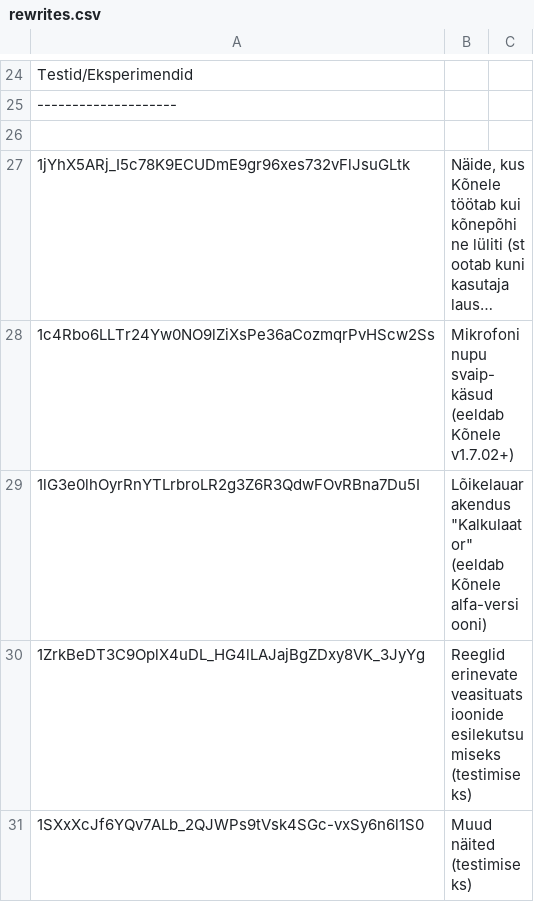
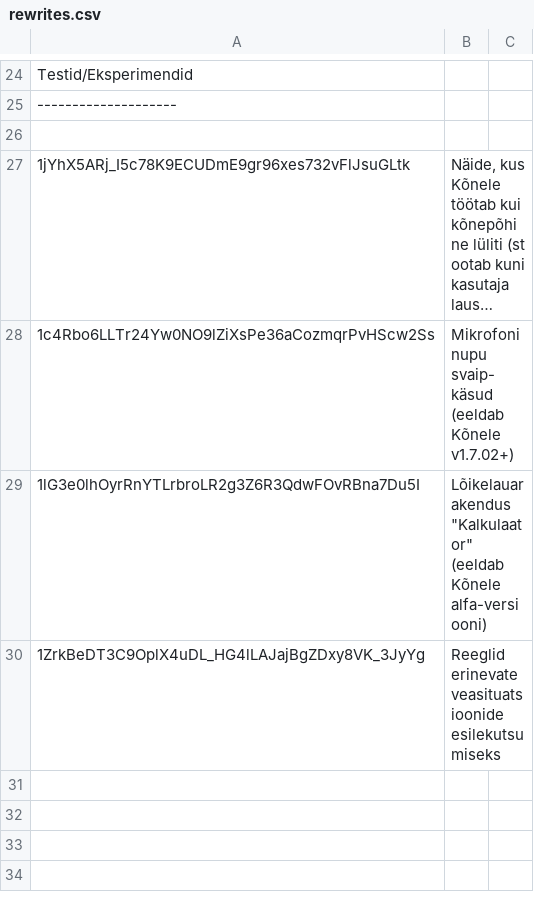
Before and after one commit to Kaljurand/K6nele, a CSV file: docs/et/rewrites.csv, drawn as a sheet; only a part is shown, gaps mark what is left out; long unchanged cells end in ….

Commit message:
Update some rewrite tables installation pages

```diff
--- a/docs/et/rewrites.csv
+++ b/docs/et/rewrites.csv
@@ -29,3 +29,2 @@ Testid/Eksperimendid
 1lG3e0lhOyrRnYTLrbroLR2g3Z6R3QdwFOvRBna7Du5I	Lõikelauarakendus "Kalkulaator" (eeldab Kõnele alfa-versiooni)
-1ZrkBeDT3C9OplX4uDL_HG4lLAJajBgZDxy8VK_3JyYg	Reeglid erinevate veasituatsioonide esilekutsumiseks (testimiseks)
-1SXxXcJf6YQv7ALb_2QJWPs9tVsk4SGc-vxSy6n6l1S0	Muud näited (testimiseks)
+1ZrkBeDT3C9OplX4uDL_HG4lLAJajBgZDxy8VK_3JyYg	Reeglid erinevate veasituatsioonide esilekutsumiseks
```
Also changed, not shown: 4 other files.
